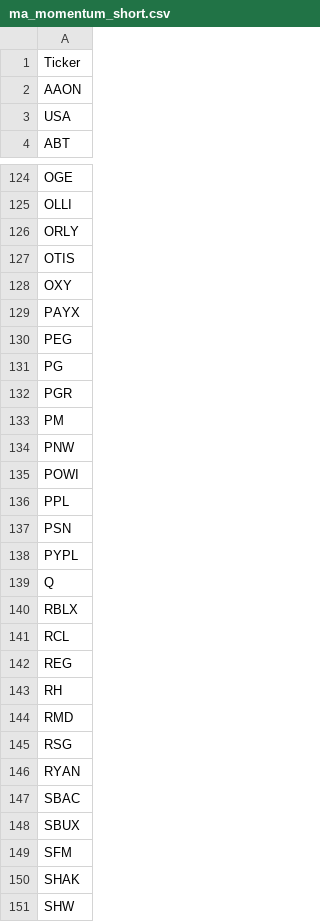
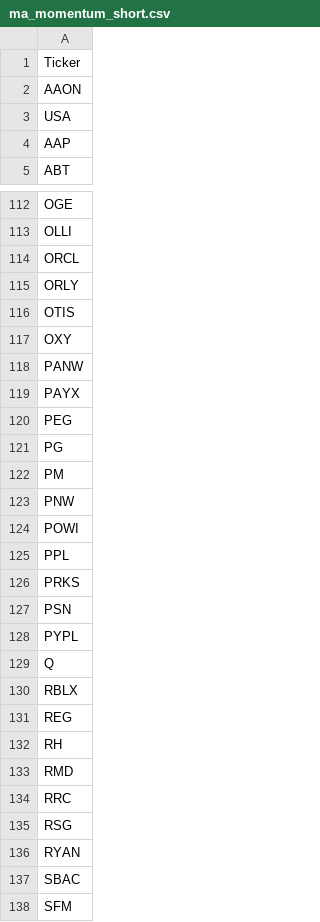
Before and after one commit to mpincus/Swing_Systems, a CSV file: data/watchlists/ma_momentum_short.csv, drawn as a sheet; only a part is shown, gaps mark what is left out; the shorter side is filled out with more unchanged rows; removed rows and columns are numbered as before the commit, all else as after; the diff covers the shown part only; the diff names each change by its address in the sheet, - before the commit and + after, or states it on an @@ line.

```diff
--- a/data/watchlists/ma_momentum_short.csv
+++ b/data/watchlists/ma_momentum_short.csv
+row 4: AAP
+row 114: ORCL
+row 118: PANW
-row 132: PGR
+row 126: PRKS
-row 141: RCL
+row 134: RRC
-row 148: SBUX
```
Also changed, not shown: 3 added rows, 24 removed rows and 1 edited cell elsewhere in this file, data/watchlists/channel_down_short.csv, data/watchlists/channel_up_long.csv, 25 other files.
